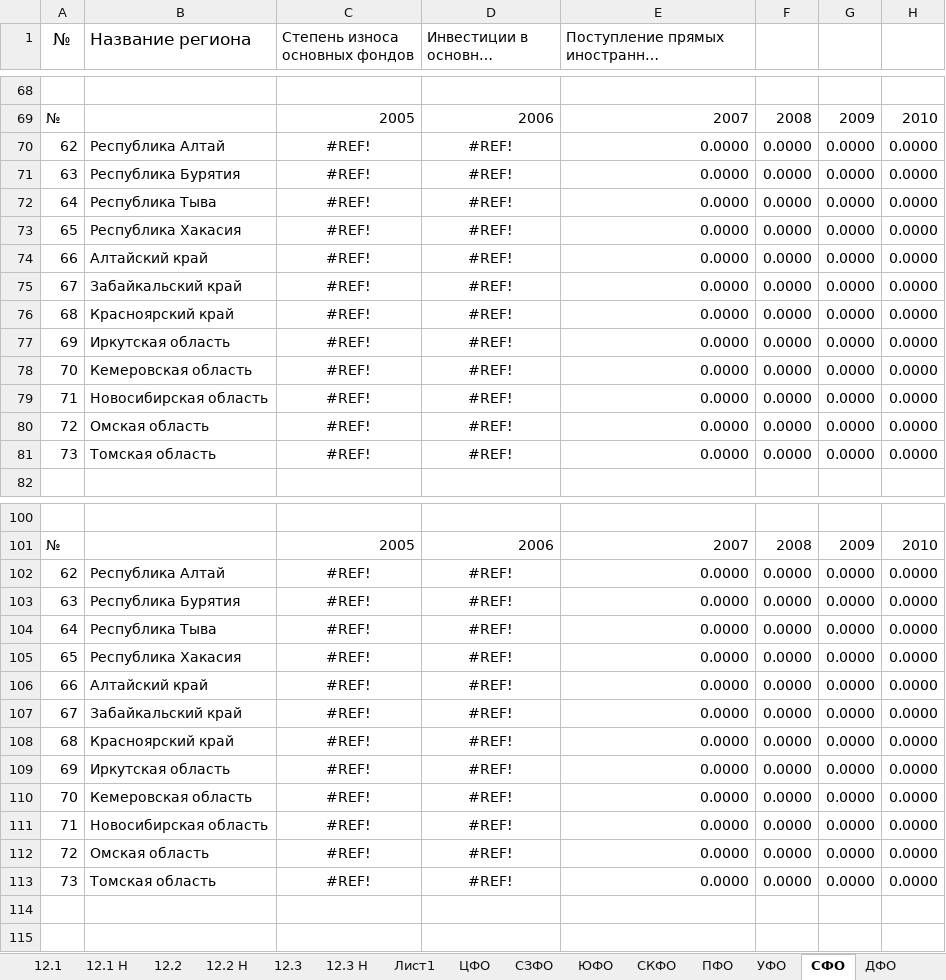
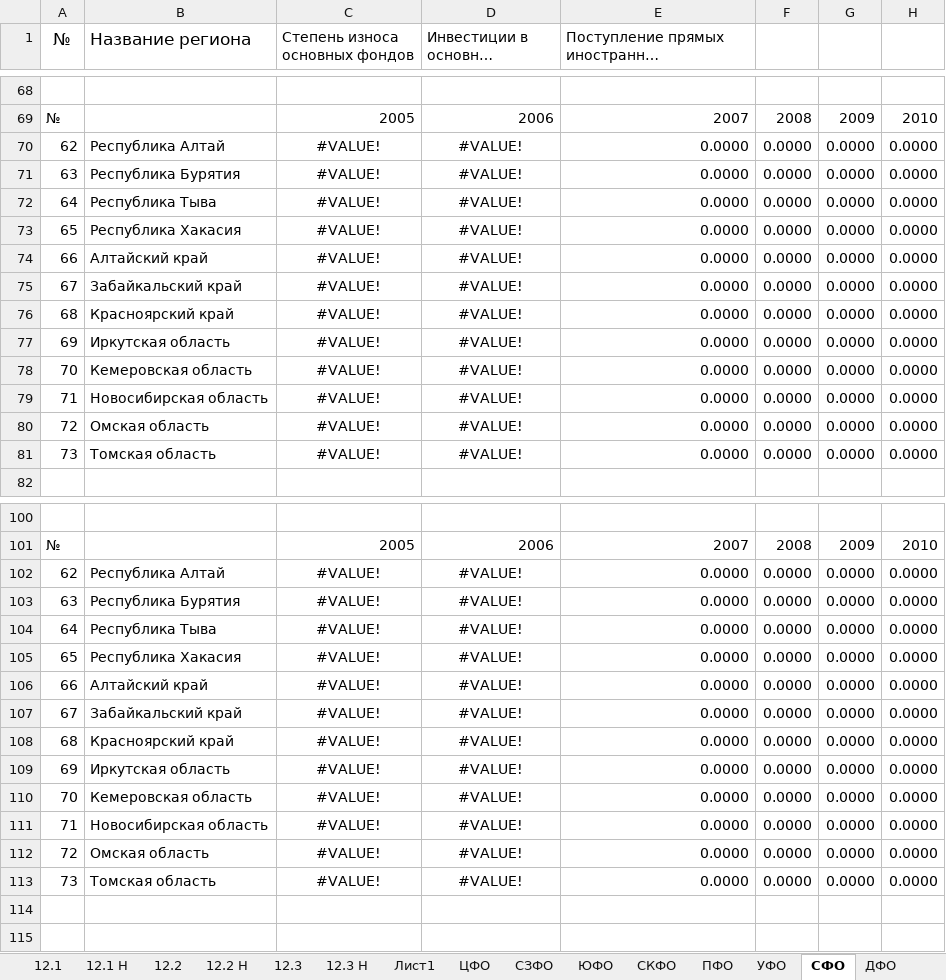
Before and after one commit to aryunin/statistigz, an Excel workbook: excel_uploader/3.xlsx, sheet СФО, drawn as a sheet; only a part is shown, gaps mark what is left out; long unchanged cells end in …; values as stored, in another font and other column widths than the file's, no borders; charts and pictures not drawn; the diff covers the shown part only; the diff names each change by its address in the sheet, - before the commit and + after, or states it on an @@ line.

```diff
--- a/excel_uploader/3.xlsx (sheet СФО)
+++ b/excel_uploader/3.xlsx (sheet СФО)
-C70:C81 (Степень износа основных фондов): #REF!
+C70:C81 (Степень износа основных фондов): #VALUE!
-D70:D81 (Инвестиции в основной капитал): #REF!
+D70:D81 (Инвестиции в основной капитал): #VALUE!
-C102:C113 (Степень износа основных фондов): #REF!
+C102:C113 (Степень износа основных фондов): #VALUE!
-D102:D113 (Инвестиции в основной капитал): #REF!
+D102:D113 (Инвестиции в основной капитал): #VALUE!
```
Also changed, not shown: 48 edited cells elsewhere in this sheet, sheet ОИ 1, sheet ОИ 4, sheet ОИ 3, sheet ОИ 2, sheet ЦФО, sheet ПФО, 18 more sheets, charts or pictures, excel_uploader/1.xlsx, excel_uploader/2.xlsx, 1 other file.
